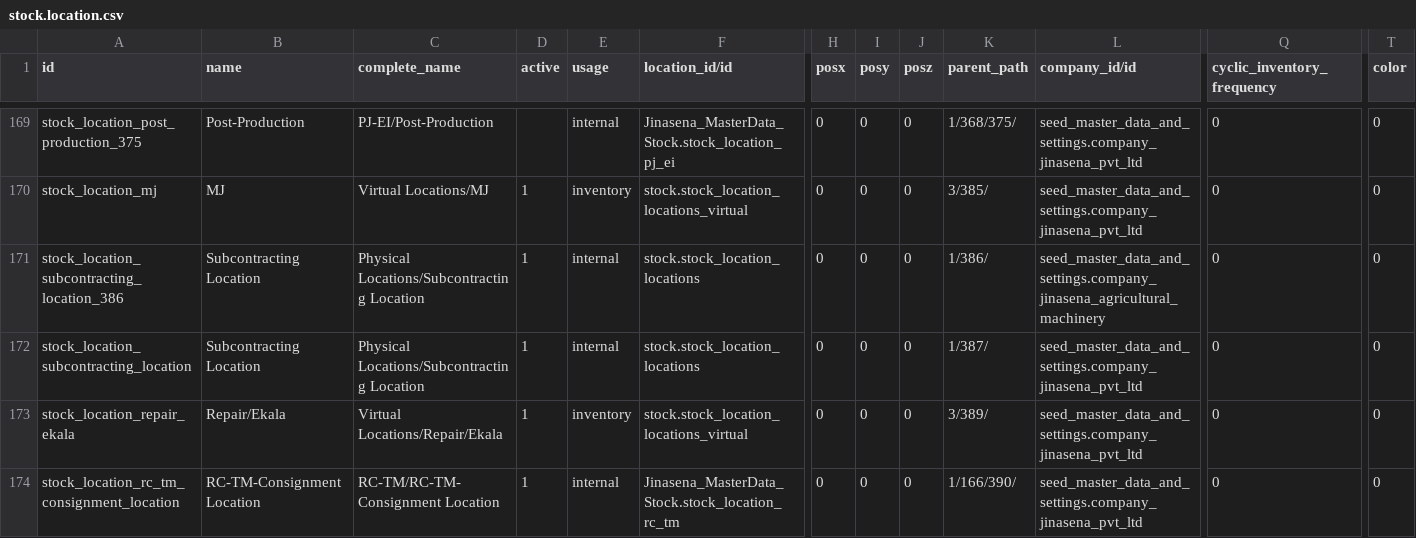
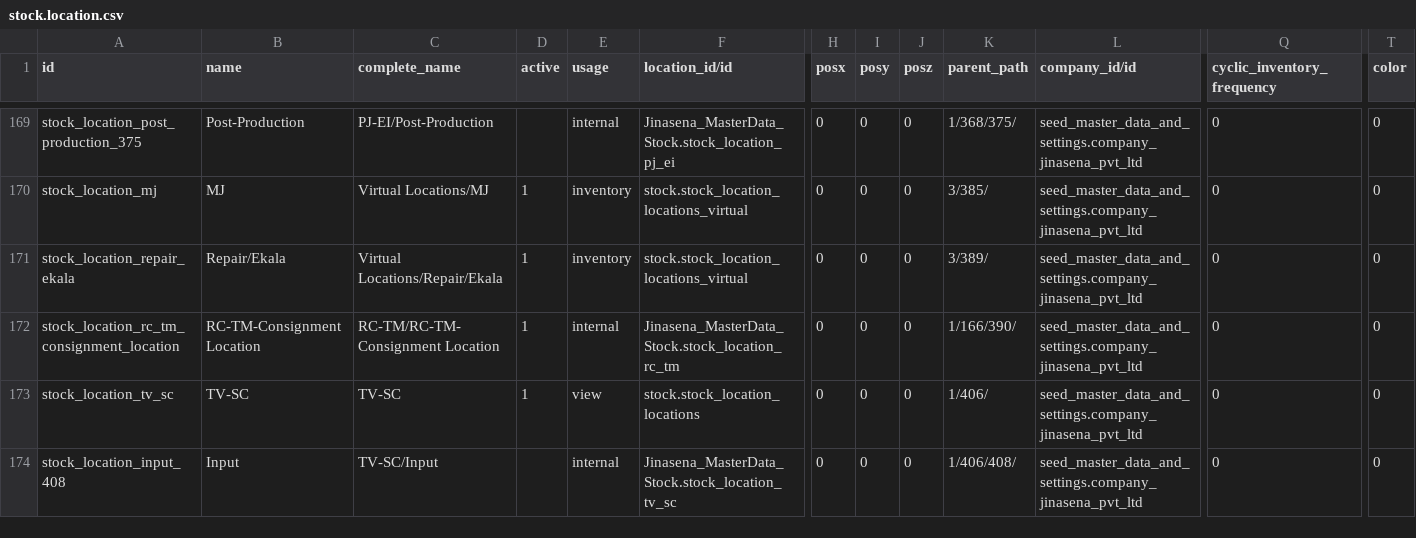
Before and after one commit to sanjayaWjinasena/Jinasena_MasterData_Stock, a CSV file: data/stock.location.csv, drawn as a sheet; only a part is shown, gaps mark what is left out; the shorter side is filled out with more unchanged rows; rows hold the shown columns only; the diff names each change by its address in the sheet, - before the commit and + after, or states it on an @@ line.

```diff
--- a/data/stock.location.csv
+++ b/data/stock.location.csv
-row 171: stock_location_subcontracting_location_386 | Subcontracting Location | Physical Locations/Subcontracting Location | 1 | internal | stock.stock_location_locations | 0 | 0 | 0 | 1/386/ | seed_master_data_and_settings.company_jinasena_agricultural_machinery | 0 | 0
-row 172: stock_location_subcontracting_location | Subcontracting Location | Physical Locations/Subcontracting Location | 1 | internal | stock.stock_location_locations | 0 | 0 | 0 | 1/387/ | seed_master_data_and_settings.company_jinasena_pvt_ltd | 0 | 0
```
